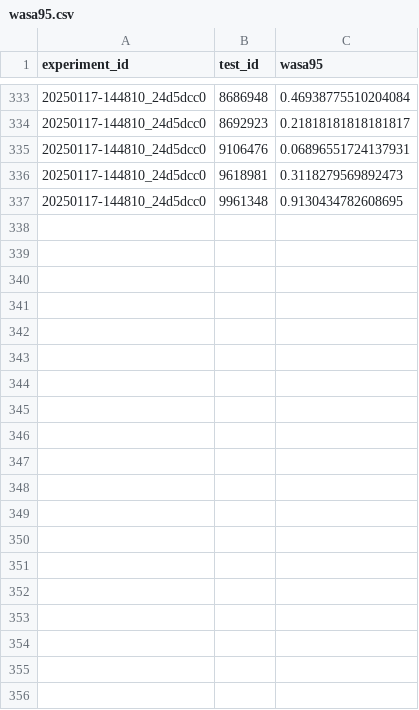
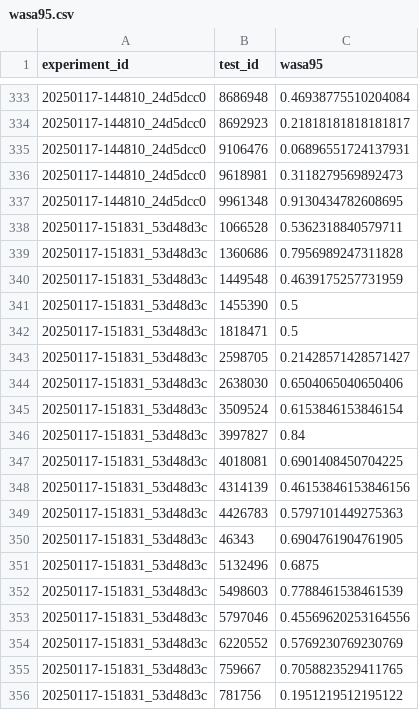
Before and after one commit to Arcascope/pisces, a CSV file: examples/RGB_Spectrograms/saved_outputs/wasa95.csv, drawn as a sheet; only a part is shown, gaps mark what is left out; the diff covers the shown part only; the diff names each change by its address in the sheet, - before the commit and + after, or states it on an @@ line.

Commit message:
revert back to last really good run, 2537b... now experiment has my own wake data in training set.

```diff
--- a/examples/RGB_Spectrograms/saved_outputs/wasa95.csv
+++ b/examples/RGB_Spectrograms/saved_outputs/wasa95.csv
+row 338: 20250117-151831_53d48d3c | 1066528 | 0.5362318840579711
+row 339: 20250117-151831_53d48d3c | 1360686 | 0.7956989247311828
+row 340: 20250117-151831_53d48d3c | 1449548 | 0.4639175257731959
+row 341: 20250117-151831_53d48d3c | 1455390 | 0.5
+row 342: 20250117-151831_53d48d3c | 1818471 | 0.5
+row 343: 20250117-151831_53d48d3c | 2598705 | 0.21428571428571427
+row 344: 20250117-151831_53d48d3c | 2638030 | 0.6504065040650406
+row 345: 20250117-151831_53d48d3c | 3509524 | 0.6153846153846154
+row 346: 20250117-151831_53d48d3c | 3997827 | 0.84
+row 347: 20250117-151831_53d48d3c | 4018081 | 0.6901408450704225
+row 348: 20250117-151831_53d48d3c | 4314139 | 0.46153846153846156
+row 349: 20250117-151831_53d48d3c | 4426783 | 0.5797101449275363
+row 350: 20250117-151831_53d48d3c | 46343 | 0.6904761904761905
+row 351: 20250117-151831_53d48d3c | 5132496 | 0.6875
+row 352: 20250117-151831_53d48d3c | 5498603 | 0.7788461538461539
+row 353: 20250117-151831_53d48d3c | 5797046 | 0.45569620253164556
+row 354: 20250117-151831_53d48d3c | 6220552 | 0.5769230769230769
+row 355: 20250117-151831_53d48d3c | 759667 | 0.7058823529411765
+row 356: 20250117-151831_53d48d3c | 781756 | 0.1951219512195122
```
Also changed, not shown: 9 added rows elsewhere in this file, 2 other files.
